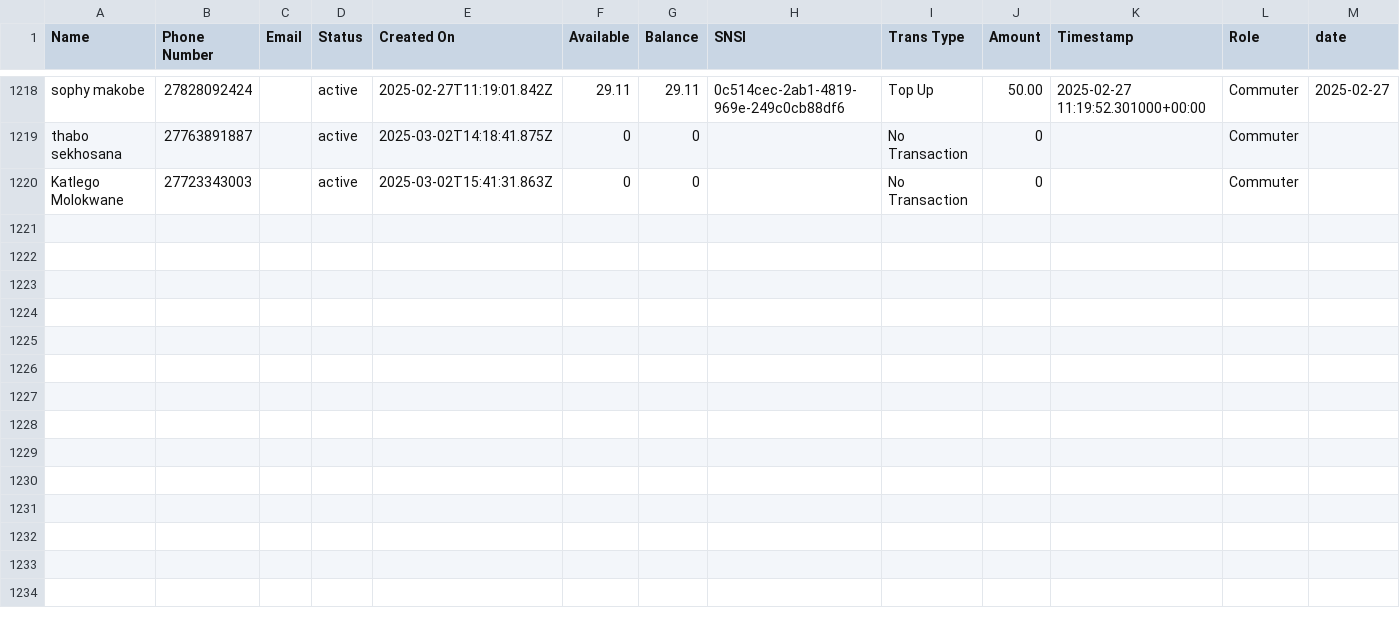
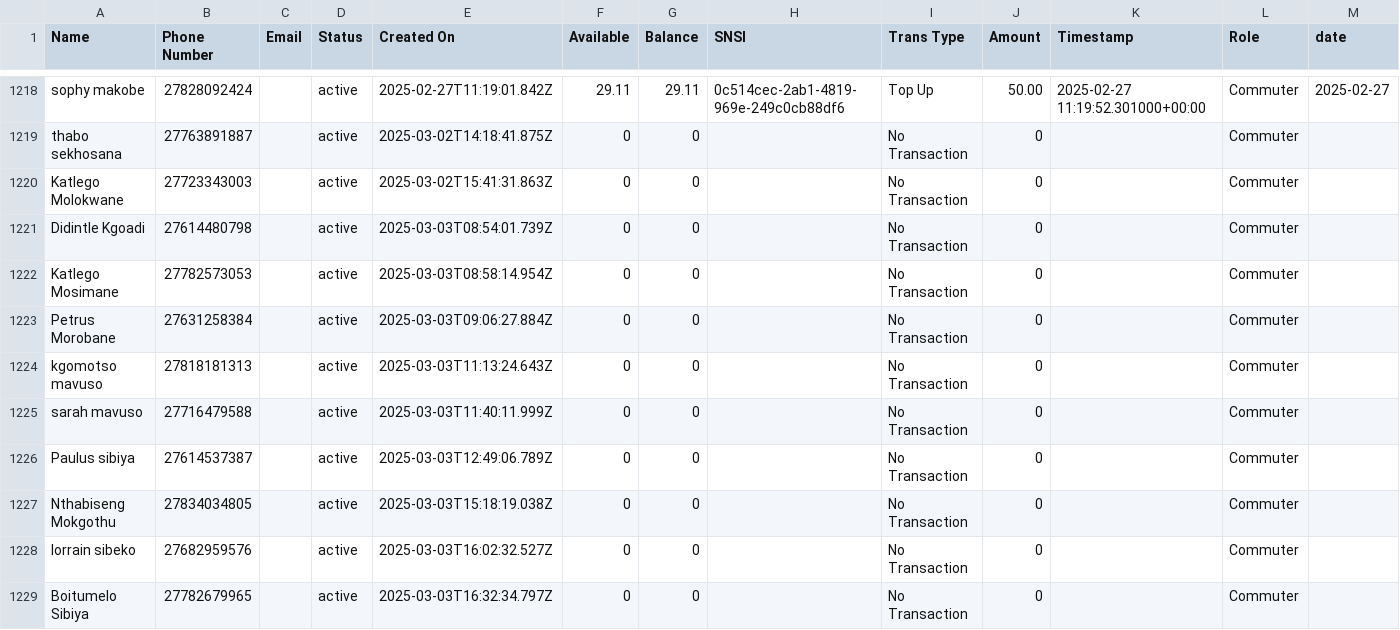
Before and after one commit to Kamal-Moha/WiTaxi-Pay-Analytics-Bhadala, a CSV file: Data/data.csv, drawn as a sheet; only a part is shown, gaps mark what is left out; rows hold the shown columns only; the diff names each change by its address in the sheet, - before the commit and + after, or states it on an @@ line.

```diff
--- a/Data/data.csv
+++ b/Data/data.csv
+row 1221: Didintle Kgoadi | 27614480798 |  | active | 2025-03-03T08:54:01.739Z | 0 | 0 |  | No Transaction | 0 |  | Commuter
+row 1222: Katlego Mosimane | 27782573053 |  | active | 2025-03-03T08:58:14.954Z | 0 | 0 |  | No Transaction | 0 |  | Commuter
+row 1223: Petrus Morobane | 27631258384 |  | active | 2025-03-03T09:06:27.884Z | 0 | 0 |  | No Transaction | 0 |  | Commuter
+row 1224: kgomotso mavuso | 27818181313 |  | active | 2025-03-03T11:13:24.643Z | 0 | 0 |  | No Transaction | 0 |  | Commuter
+row 1225: sarah mavuso | 27716479588 |  | active | 2025-03-03T11:40:11.999Z | 0 | 0 |  | No Transaction | 0 |  | Commuter
+row 1226: Paulus sibiya | 27614537387 |  | active | 2025-03-03T12:49:06.789Z | 0 | 0 |  | No Transaction | 0 |  | Commuter
+row 1227: Nthabiseng Mokgothu | 27834034805 |  | active | 2025-03-03T15:18:19.038Z | 0 | 0 |  | No Transaction | 0 |  | Commuter
+row 1228: lorrain sibeko | 27682959576 |  | active | 2025-03-03T16:02:32.527Z | 0 | 0 |  | No Transaction | 0 |  | Commuter
+row 1229: Boitumelo Sibiya | 27782679965 |  | active | 2025-03-03T16:32:34.797Z | 0 | 0 |  | No Transaction | 0 |  | Commuter
```
